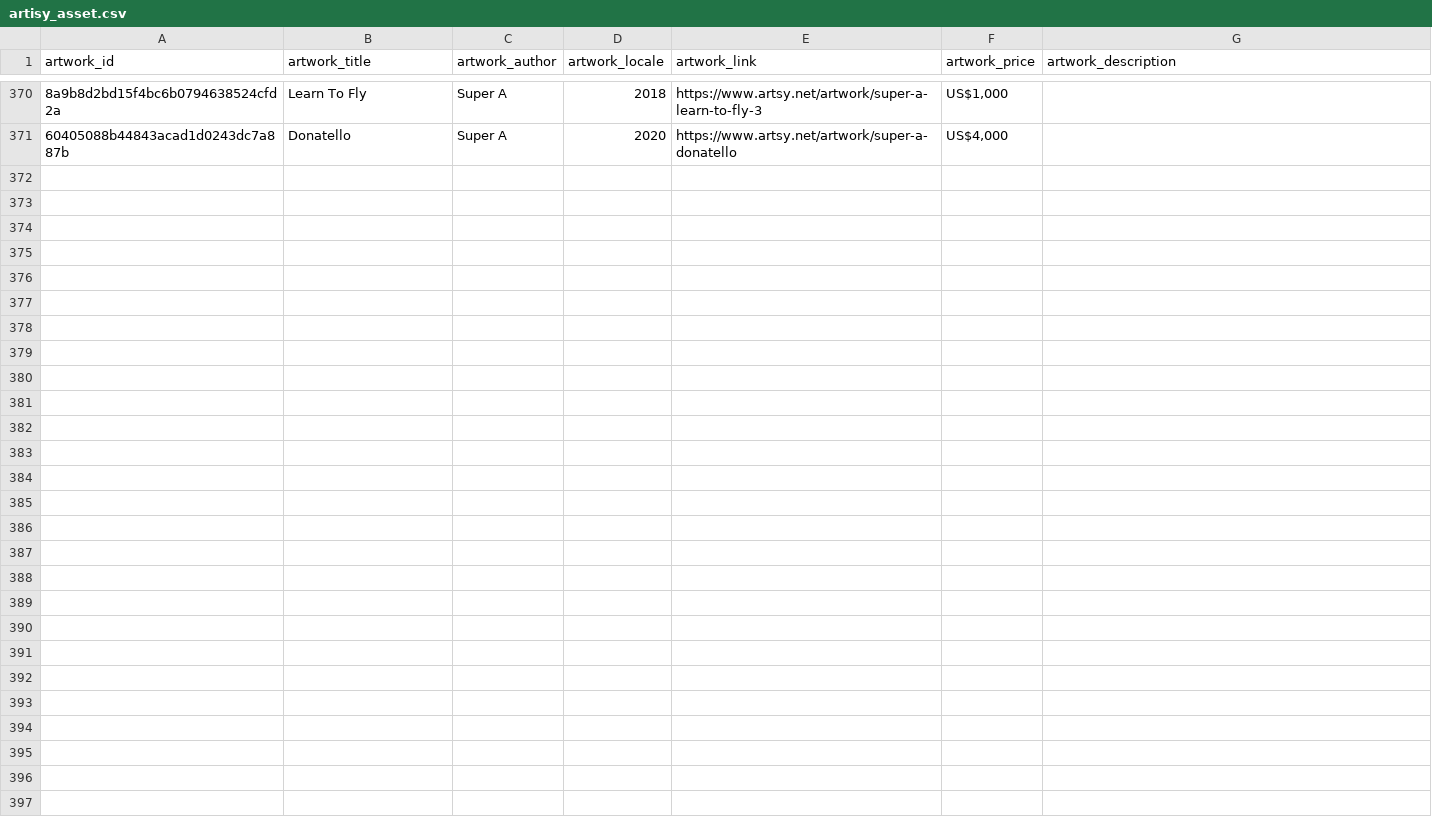
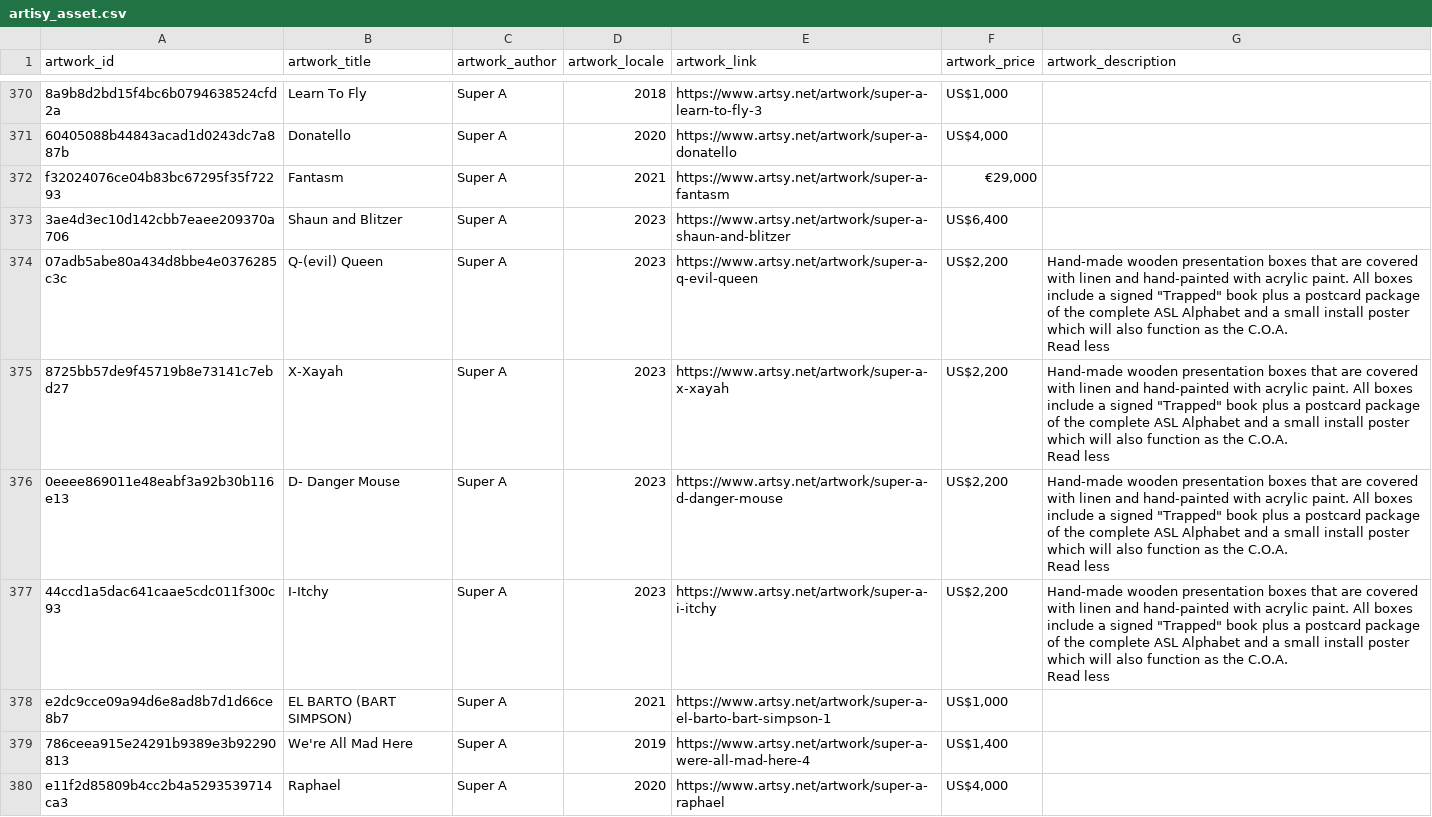
Before and after one commit to Casuy/artisy, a CSV file: artisy_asset.csv, drawn as a sheet; only a part is shown, gaps mark what is left out; ↵ is a line break in a cell; the diff covers the shown part only; the diff names each change by its address in the sheet, - before the commit and + after, or states it on an @@ line.

```diff
--- a/artisy_asset.csv
+++ b/artisy_asset.csv
+row 372: f32024076ce04b83bc67295f35f72293 | Fantasm | Super A | 2021 | https://www.artsy.net/artwork/super-a-fantasm | €29,000
+row 373: 3ae4d3ec10d142cbb7eaee209370a706 | Shaun and Blitzer | Super A | 2023 | https://www.artsy.net/artwork/super-a-shaun-and-blitzer | US$6,400
+row 374: 07adb5abe80a434d8bbe4e0376285c3c | Q-(evil) Queen | Super A | 2023 | https://www.artsy.net/artwork/super-a-q-evil-queen | US$2,200 | Hand-made wooden presentation boxes that are covered with linen and hand-painted with acrylic paint. All boxes include a signed "Trapped" book plus a postcard package of the complete ASL Alphabet and a small install poster which will also function as the C.O.A. ↵ Read less
+row 375: 8725bb57de9f45719b8e73141c7ebd27 | X-Xayah | Super A | 2023 | https://www.artsy.net/artwork/super-a-x-xayah | US$2,200 | Hand-made wooden presentation boxes that are covered with linen and hand-painted with acrylic paint. All boxes include a signed "Trapped" book plus a postcard package of the complete ASL Alphabet and a small install poster which will also function as the C.O.A. ↵ Read less
+row 376: 0eeee869011e48eabf3a92b30b116e13 | D- Danger Mouse | Super A | 2023 | https://www.artsy.net/artwork/super-a-d-danger-mouse | US$2,200 | Hand-made wooden presentation boxes that are covered with linen and hand-painted with acrylic paint. All boxes include a signed "Trapped" book plus a postcard package of the complete ASL Alphabet and a small install poster which will also function as the C.O.A. ↵ Read less
+row 377: 44ccd1a5dac641caae5cdc011f300c93 | I-Itchy | Super A | 2023 | https://www.artsy.net/artwork/super-a-i-itchy | US$2,200 | Hand-made wooden presentation boxes that are covered with linen and hand-painted with acrylic paint. All boxes include a signed "Trapped" book plus a postcard package of the complete ASL Alphabet and a small install poster which will also function as the C.O.A. ↵ Read less
+row 378: e2dc9cce09a94d6e8ad8b7d1d66ce8b7 | EL BARTO (BART SIMPSON) | Super A | 2021 | https://www.artsy.net/artwork/super-a-el-barto-bart-simpson-1 | US$1,000
+row 379: 786ceea915e24291b9389e3b92290813 | We're All Mad Here | Super A | 2019 | https://www.artsy.net/artwork/super-a-were-all-mad-here-4 | US$1,400
+row 380: e11f2d85809b4cc2b4a5293539714ca3 | Raphael | Super A | 2020 | https://www.artsy.net/artwork/super-a-raphael | US$4,000
```
Also changed, not shown: 9 added rows elsewhere in this file, artisy_artist.csv, artisy_relationship.csv, 3 other files.
